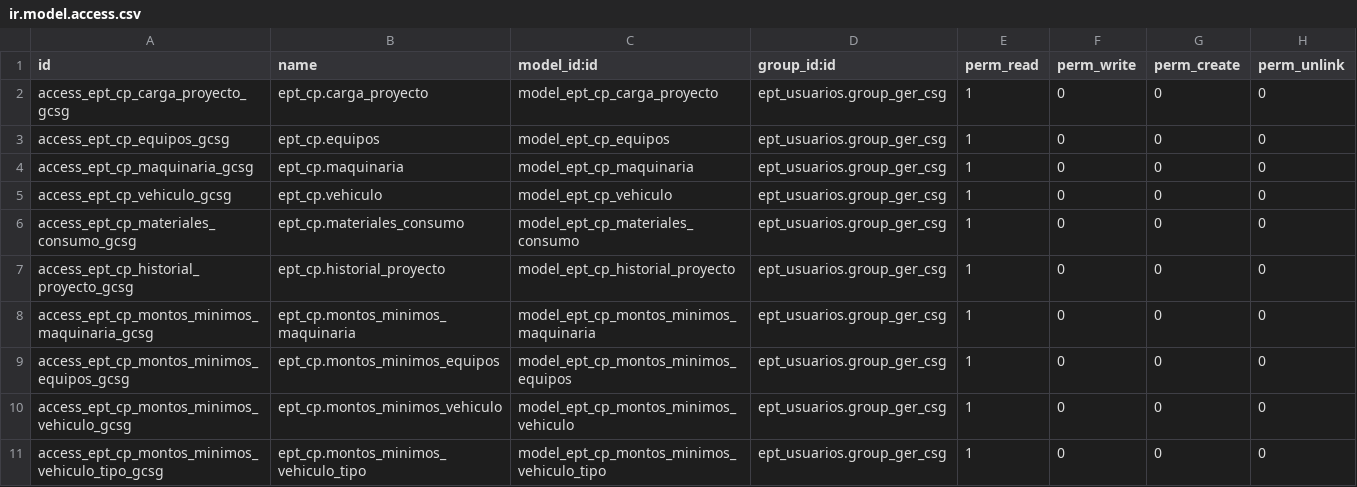
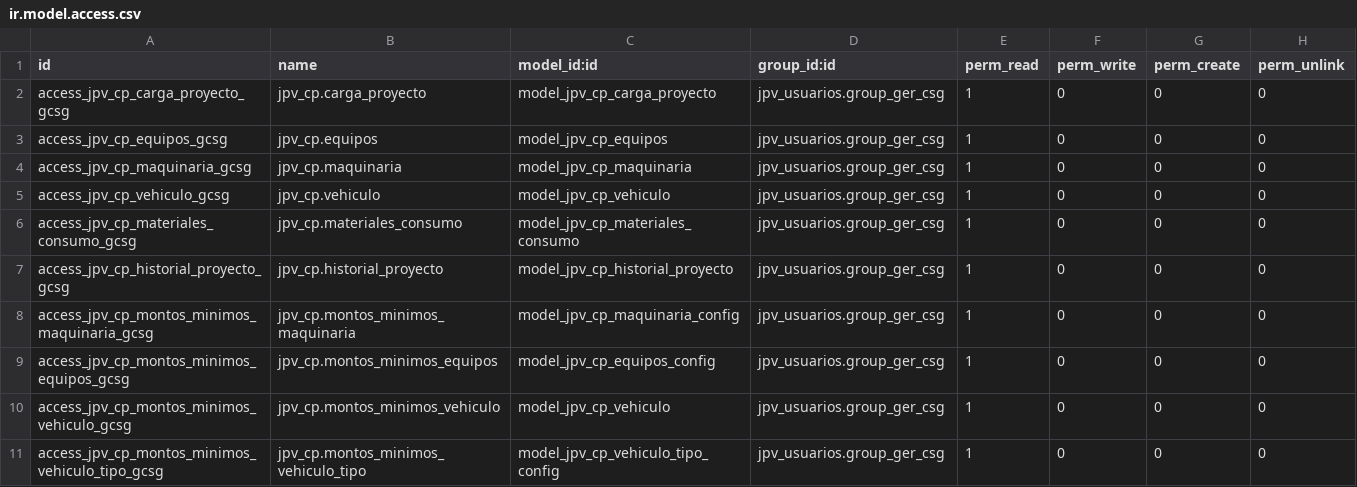
Before and after one commit to LUSUDEV/gestion_de_proyectos, a CSV file: jpv_carga_proyectos/seguridad/group_ger_csg/ir.model.access.csv, drawn as a sheet; only a part is shown; the diff covers the shown part only.

```diff
--- a/jpv_carga_proyectos/seguridad/group_ger_csg/ir.model.access.csv
+++ b/jpv_carga_proyectos/seguridad/group_ger_csg/ir.model.access.csv
@@ -1,11 +1,11 @@
 id,name,model_id:id,group_id:id,perm_read,perm_write,perm_create,perm_unlink
-access_ept_cp_carga_proyecto_gcsg,ept_cp.carga_proyecto,model_ept_cp_carga_proyecto,ept_usuarios.group_ger_csg,1,0,0,0
-access_ept_cp_equipos_gcsg,ept_cp.equipos,model_ept_cp_equipos,ept_usuarios.group_ger_csg,1,0,0,0
-access_ept_cp_maquinaria_gcsg,ept_cp.maquinaria,model_ept_cp_maquinaria,ept_usuarios.group_ger_csg,1,0,0,0
-access_ept_cp_vehiculo_gcsg,ept_cp.vehiculo,model_ept_cp_vehiculo,ept_usuarios.group_ger_csg,1,0,0,0
-access_ept_cp_materiales_consumo_gcsg,ept_cp.materiales_consumo,model_ept_cp_materiales_consumo,ept_usuarios.group_ger_csg,1,0,0,0
-access_ept_cp_historial_proyecto_gcsg,ept_cp.historial_proyecto,model_ept_cp_historial_proyecto,ept_usuarios.group_ger_csg,1,0,0,0
-access_ept_cp_montos_minimos_maquinaria_gcsg,ept_cp.montos_minimos_maquinaria,model_ept_cp_montos_minimos_maquinaria,ept_usuarios.group_ger_csg,1,0,0,0
-access_ept_cp_montos_minimos_equipos_gcsg,ept_cp.montos_minimos_equipos,model_ept_cp_montos_minimos_equipos,ept_usuarios.group_ger_csg,1,0,0,0
-access_ept_cp_montos_minimos_vehiculo_gcsg,ept_cp.montos_minimos_vehiculo,model_ept_cp_montos_minimos_vehiculo,ept_usuarios.group_ger_csg,1,0,0,0
-access_ept_cp_montos_minimos_vehiculo_tipo_gcsg,ept_cp.montos_minimos_vehiculo_tipo,model_ept_cp_montos_minimos_vehiculo_tipo,ept_usuarios.group_ger_csg,1,0,0,0
+access_jpv_cp_carga_proyecto_gcsg,jpv_cp.carga_proyecto,model_jpv_cp_carga_proyecto,jpv_usuarios.group_ger_csg,1,0,0,0
+access_jpv_cp_equipos_gcsg,jpv_cp.equipos,model_jpv_cp_equipos,jpv_usuarios.group_ger_csg,1,0,0,0
+access_jpv_cp_maquinaria_gcsg,jpv_cp.maquinaria,model_jpv_cp_maquinaria,jpv_usuarios.group_ger_csg,1,0,0,0
+access_jpv_cp_vehiculo_gcsg,jpv_cp.vehiculo,model_jpv_cp_vehiculo,jpv_usuarios.group_ger_csg,1,0,0,0
+access_jpv_cp_materiales_consumo_gcsg,jpv_cp.materiales_consumo,model_jpv_cp_materiales_consumo,jpv_usuarios.group_ger_csg,1,0,0,0
+access_jpv_cp_historial_proyecto_gcsg,jpv_cp.historial_proyecto,model_jpv_cp_historial_proyecto,jpv_usuarios.group_ger_csg,1,0,0,0
+access_jpv_cp_montos_minimos_maquinaria_gcsg,jpv_cp.montos_minimos_maquinaria,model_jpv_cp_maquinaria_config,jpv_usuarios.group_ger_csg,1,0,0,0
+access_jpv_cp_montos_minimos_equipos_gcsg,jpv_cp.montos_minimos_equipos,model_jpv_cp_equipos_config,jpv_usuarios.group_ger_csg,1,0,0,0
+access_jpv_cp_montos_minimos_vehiculo_gcsg,jpv_cp.montos_minimos_vehiculo,model_jpv_cp_vehiculo,jpv_usuarios.group_ger_csg,1,0,0,0
+access_jpv_cp_montos_minimos_vehiculo_tipo_gcsg,jpv_cp.montos_minimos_vehiculo_tipo,model_jpv_cp_vehiculo_tipo_config,jpv_usuarios.group_ger_csg,1,0,0,0
```
Also changed, not shown: 1 added row and 44 edited cells elsewhere in this file, jpv_carga_proyectos/seguridad/group_ent_pt/ir.model.access.csv, jpv_carga_proyectos/seguridad/group_ent_pts/ir.model.access.csv, 14 other files.
